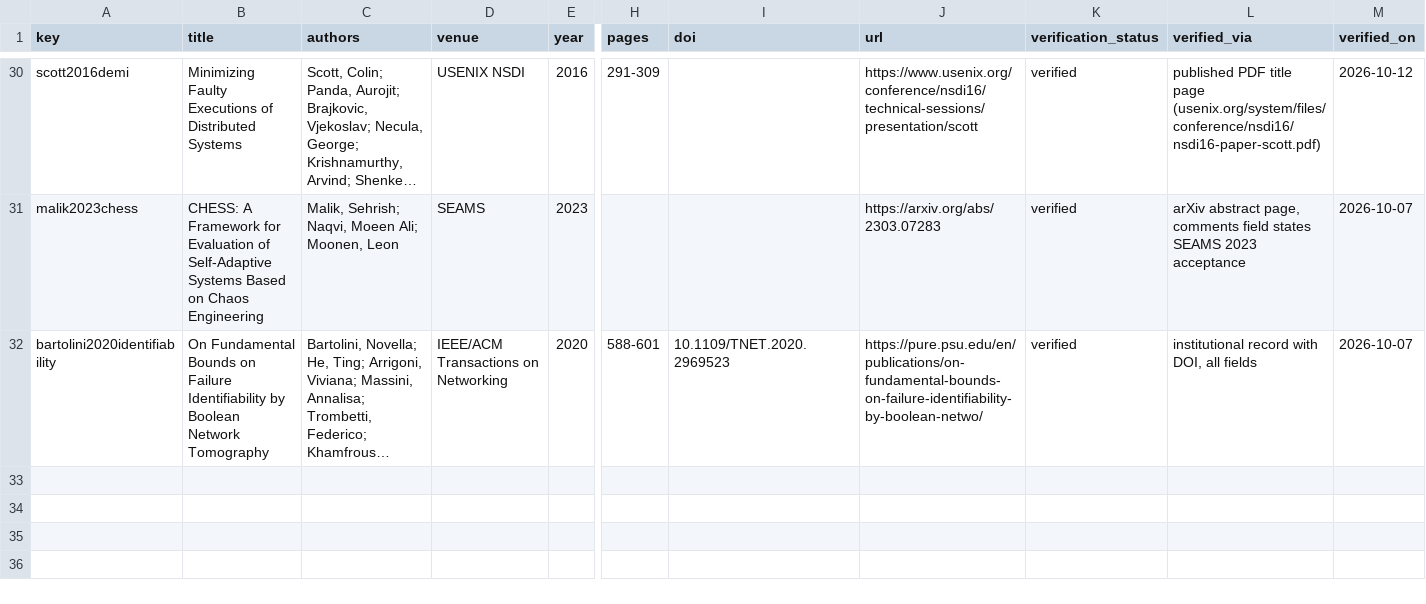
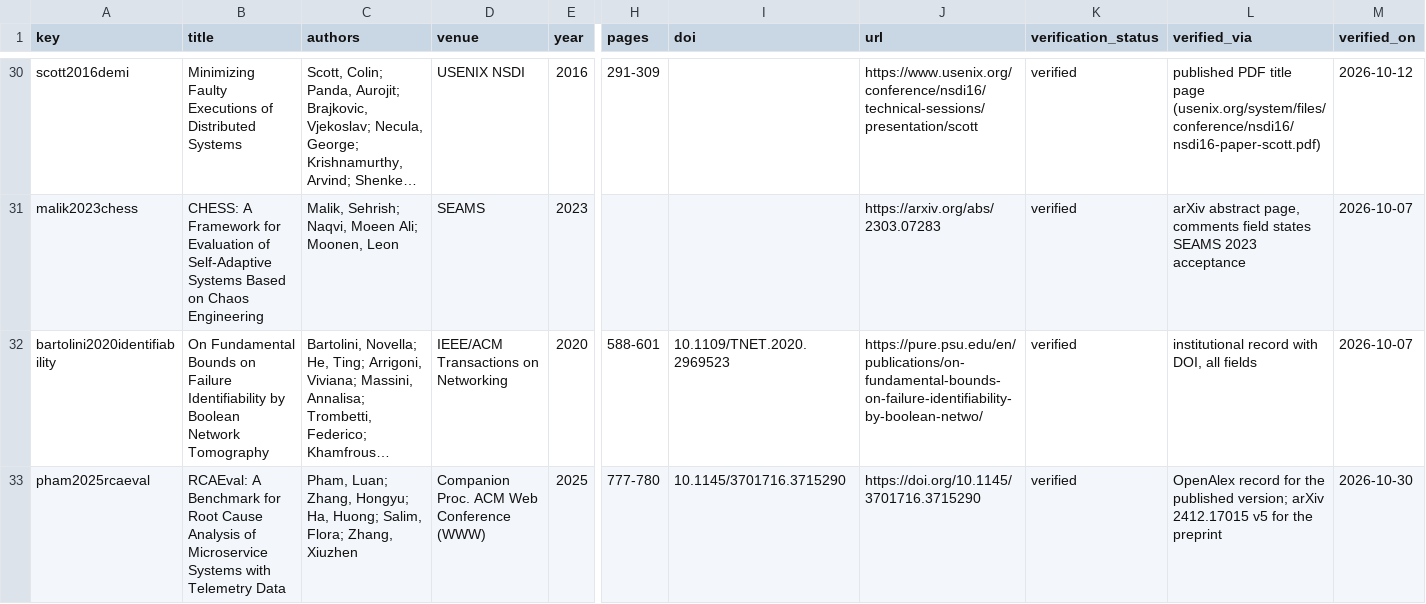
Before and after one commit to Dev-Nikita/csc-iot, a CSV file: docs/literature.csv, drawn as a sheet; only a part is shown, gaps mark what is left out; long unchanged cells end in …; rows hold the shown columns only; the diff names each change by its address in the sheet, - before the commit and + after, or states it on an @@ line.

Commit message:
restructure around the result that survived a second system
The claim is no longer three identifiability limits. It is that a large share of
the comparisons these evaluations report lies beneath the resolution of the
evaluation that produced them, on two independent systems measured two different
ways. The limits are demoted to mechanism, and Limit 1 now says in the main text
that it is reported as mechanism rather than as a discovery, since a windowed
rate is standard production telemetry and the paper always said so.

New: title, abstract, keywords, introduction opening, contribution list, a
Section VI for the second system with its table, and Supplement S11 for its
protocol and bounds. Compressed: the controller specification, the gate, Limit 1
and Limit 3 -- all describing a method the paper no longer advances as its
contribution. No figure, table or limitation changed; every new decimal
validates against RESULTS.md, where the probe is recorded with provenance.

The page guard was hard-coded to TNSM's ten free pages and refused the
restructured eleven-page manuscript. That would have forced cuts to meet a limit
belonging to a journal we have left. The allowance now lives in
paper/page_budget.conf, is checked only when set, and is deliberately unset
because nobody has read TDSC's number yet. If a cut turns out to be needed, four
candidates are named in the protocol and none of them is a result.

```diff
--- a/docs/literature.csv
+++ b/docs/literature.csv
+row 33: pham2025rcaeval | RCAEval: A Benchmark for Root Cause Analysis of Microservice Systems with Telemetry Data | Pham, Luan; Zhang, Hongyu; Ha, Huong; Salim, Flora; Zhang, Xiuzhen | Companion Proc. ACM Web Conference (WWW) | 2025 | 777-780 | 10.1145/3701716.3715290 | https://doi.org/10.1145/3701716.3715290 | verified | OpenAlex record for the published version; arXiv 2412.17015 v5 for the preprint | 2026-10-30
```
Also changed, not shown: 4 other files.
